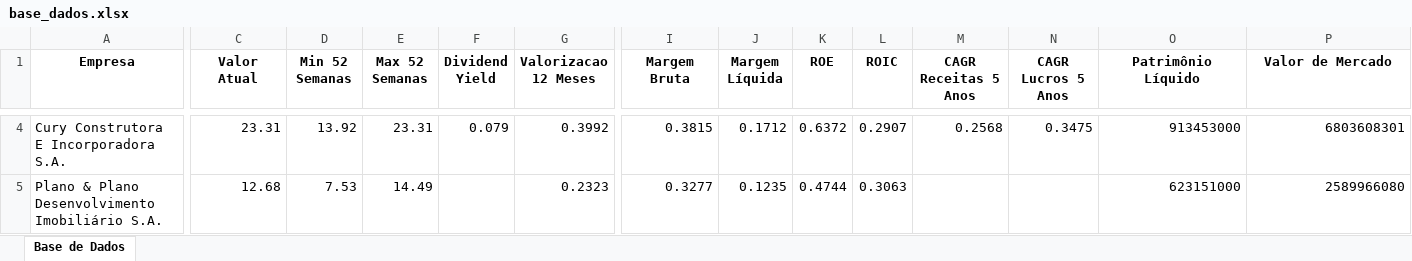
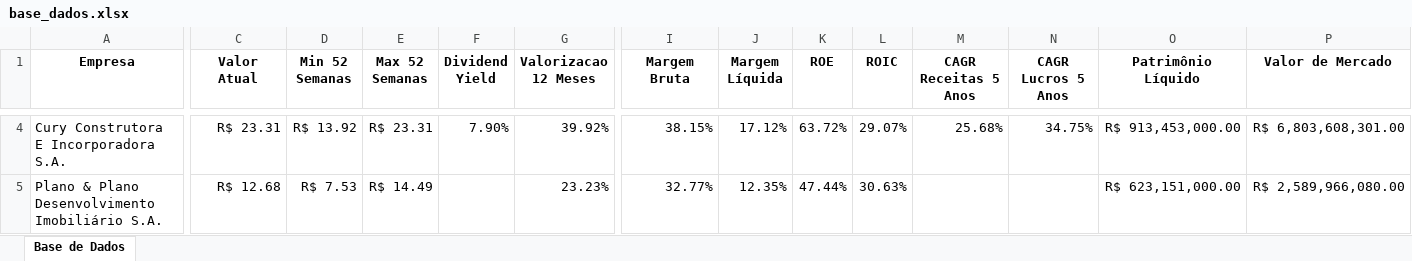
Before and after one commit to matheusresende7/python_projeto_final_2_web_scraping_selenium, an Excel workbook: data/base_dados.xlsx, sheet Base de Dados, drawn as a sheet; only a part is shown, gaps mark what is left out; values as stored, in another font and other column widths than the file's, no borders; the diff covers the shown part only; the diff names each change by its address in the sheet, - before the commit and + after, or states it on an @@ line.

```diff
--- a/data/base_dados.xlsx (sheet Base de Dados)
+++ b/data/base_dados.xlsx (sheet Base de Dados)
-C4 (Valor Atual): 23.31
+C4 (Valor Atual): R$ 23.31
-D4 (Min 52 Semanas): 13.92
+D4 (Min 52 Semanas): R$ 13.92
-E4 (Max 52 Semanas): 23.31
+E4 (Max 52 Semanas): R$ 23.31
-F4 (Dividend Yield): 0.079
+F4 (Dividend Yield): 7.90%
-G4 (Valorizacao 12 Meses): 0.3992
+G4 (Valorizacao 12 Meses): 39.92%
-I4 (Margem Bruta): 0.3815
+I4 (Margem Bruta): 38.15%
-J4 (Margem Líquida): 0.1712
+J4 (Margem Líquida): 17.12%
-K4 (ROE): 0.6372
+K4 (ROE): 63.72%
-L4 (ROIC): 0.2907
+L4 (ROIC): 29.07%
-M4 (CAGR Receitas 5 Anos): 0.2568
+M4 (CAGR Receitas 5 Anos): 25.68%
-N4 (CAGR Lucros 5 Anos): 0.3475
+N4 (CAGR Lucros 5 Anos): 34.75%
-O4 (Patrimônio Líquido): 913453000
+O4 (Patrimônio Líquido): R$ 913,453,000.00
-P4 (Valor de Mercado): 6803608301
+P4 (Valor de Mercado): R$ 6,803,608,301.00
-C5 (Valor Atual): 12.68
+C5 (Valor Atual): R$ 12.68
-D5 (Min 52 Semanas): 7.53
+D5 (Min 52 Semanas): R$ 7.53
-E5 (Max 52 Semanas): 14.49
+E5 (Max 52 Semanas): R$ 14.49
-G5 (Valorizacao 12 Meses): 0.2323
+G5 (Valorizacao 12 Meses): 23.23%
-I5 (Margem Bruta): 0.3277
+I5 (Margem Bruta): 32.77%
-J5 (Margem Líquida): 0.1235
+J5 (Margem Líquida): 12.35%
-K5 (ROE): 0.4744
+K5 (ROE): 47.44%
-L5 (ROIC): 0.3063
+L5 (ROIC): 30.63%
-O5 (Patrimônio Líquido): 623151000
+O5 (Patrimônio Líquido): R$ 623,151,000.00
-P5 (Valor de Mercado): 2589966080
+P5 (Valor de Mercado): R$ 2,589,966,080.00
```
Also changed, not shown: 48 edited cells elsewhere in this sheet, 1 other file.
